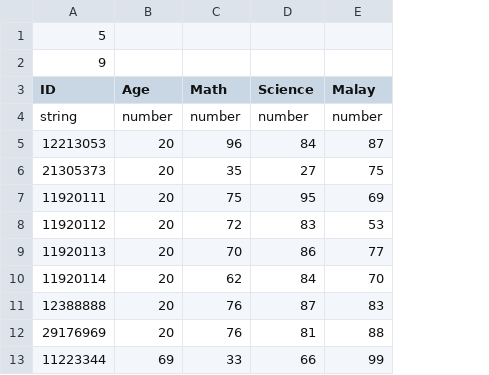
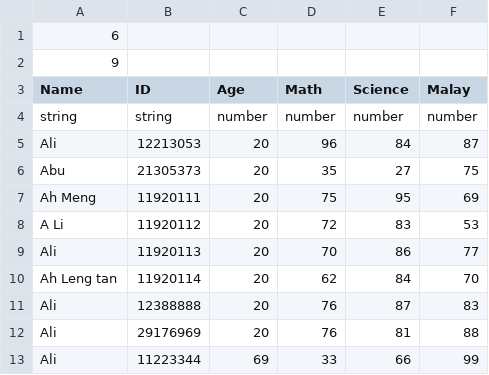
Before and after one commit to bekhungyi/cpp-shell, a CSV file: load/c.csv, drawn as a sheet; addresses are those after the commit; the diff names each change by its address in the sheet, - before the commit and + after, or states it on an @@ line.

```diff
--- a/load/c.csv
+++ b/load/c.csv
+column A (Name), rows 1-2: 6 | 9; rows 4-13: string | Ali | Abu | Ah Meng | A Li | Ali | Ah Leng tan | Ali | Ali | Ali
-B1 (ID): 5
+B1 (ID): (empty)
-B2 (ID): 9
+B2 (ID): (empty)
```
Also changed, not shown: 4 other files.
